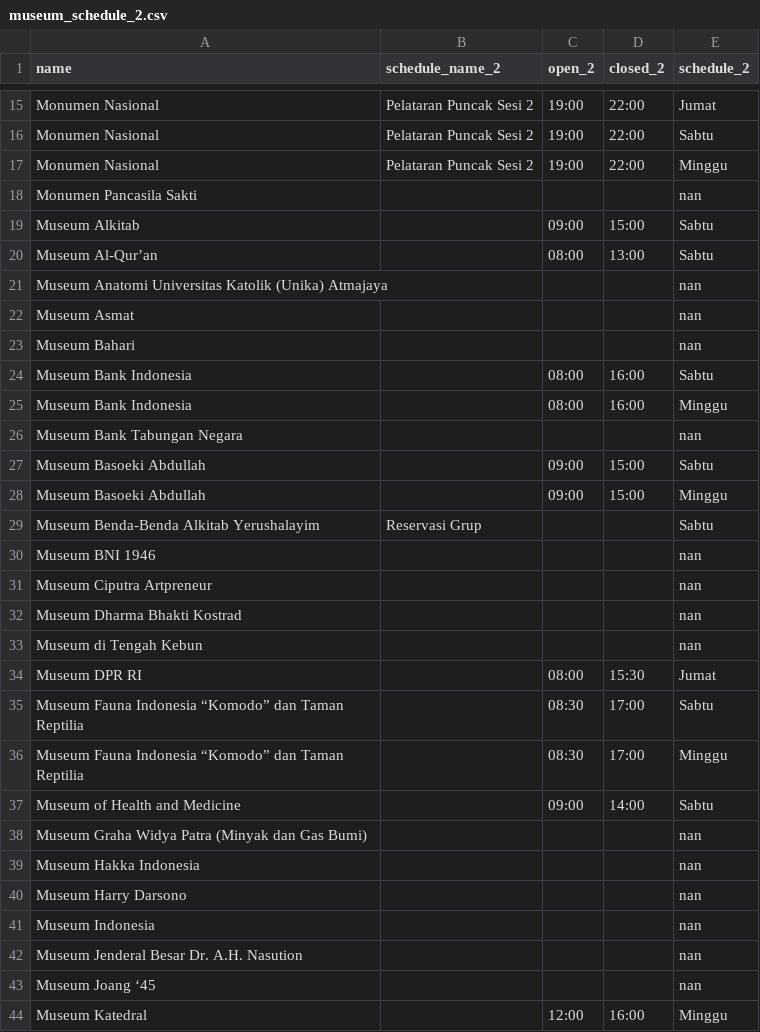
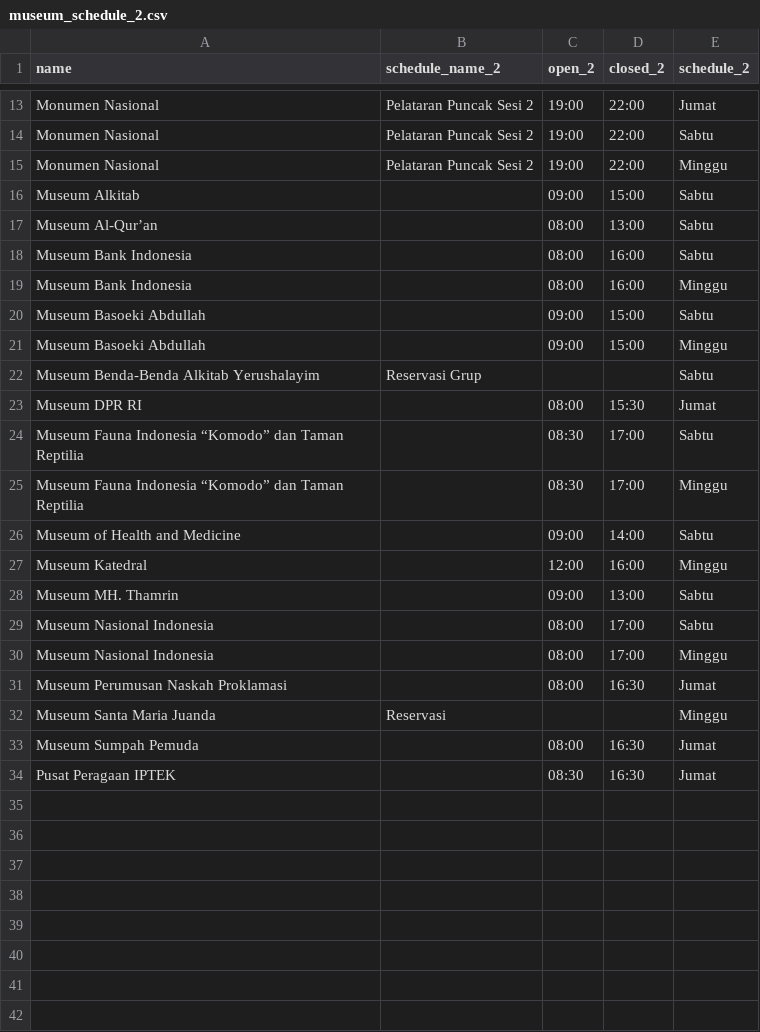
Before and after one commit to reykim7124/chatbot_recsys_museum, a CSV file: datasets/split_dataset/museum_schedule_2.csv, drawn as a sheet; only a part is shown, gaps mark what is left out; the shorter side is filled out with more unchanged rows; the diff covers the shown part only; the diff names each change by its address in the sheet, - before the commit and + after, or states it on an @@ line.

```diff
--- a/datasets/split_dataset/museum_schedule_2.csv
+++ b/datasets/split_dataset/museum_schedule_2.csv
-row 18: Monumen Pancasila Sakti |  |  |  | nan
-row 21: Museum Anatomi Universitas Katolik (Unika) Atmajaya |  |  |  | nan
-row 22: Museum Asmat |  |  |  | nan
-row 23: Museum Bahari |  |  |  | nan
-row 26: Museum Bank Tabungan Negara |  |  |  | nan
-row 30: Museum BNI 1946 |  |  |  | nan
-row 31: Museum Ciputra Artpreneur |  |  |  | nan
-row 32: Museum Dharma Bhakti Kostrad |  |  |  | nan
-row 33: Museum di Tengah Kebun |  |  |  | nan
-row 38: Museum Graha Widya Patra (Minyak dan Gas Bumi) |  |  |  | nan
-row 39: Museum Hakka Indonesia |  |  |  | nan
-row 40: Museum Harry Darsono |  |  |  | nan
-row 41: Museum Indonesia |  |  |  | nan
-row 42: Museum Jenderal Besar Dr. A.H. Nasution |  |  |  | nan
-row 43: Museum Joang ‘45 |  |  |  | nan
```
Also changed, not shown: 28 removed rows elsewhere in this file, datasets/split_dataset/museum_schedule_3.csv, datasets/split_dataset/museum_ticket_2.csv, 3 other files.
